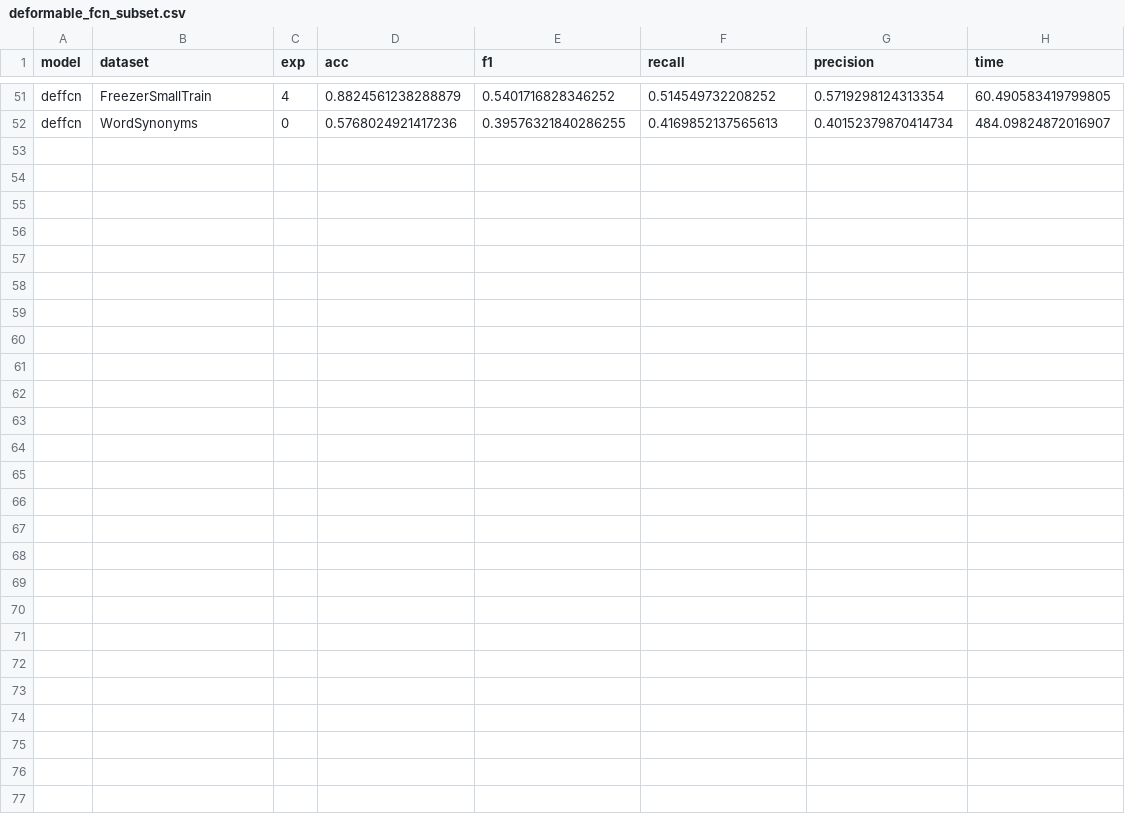
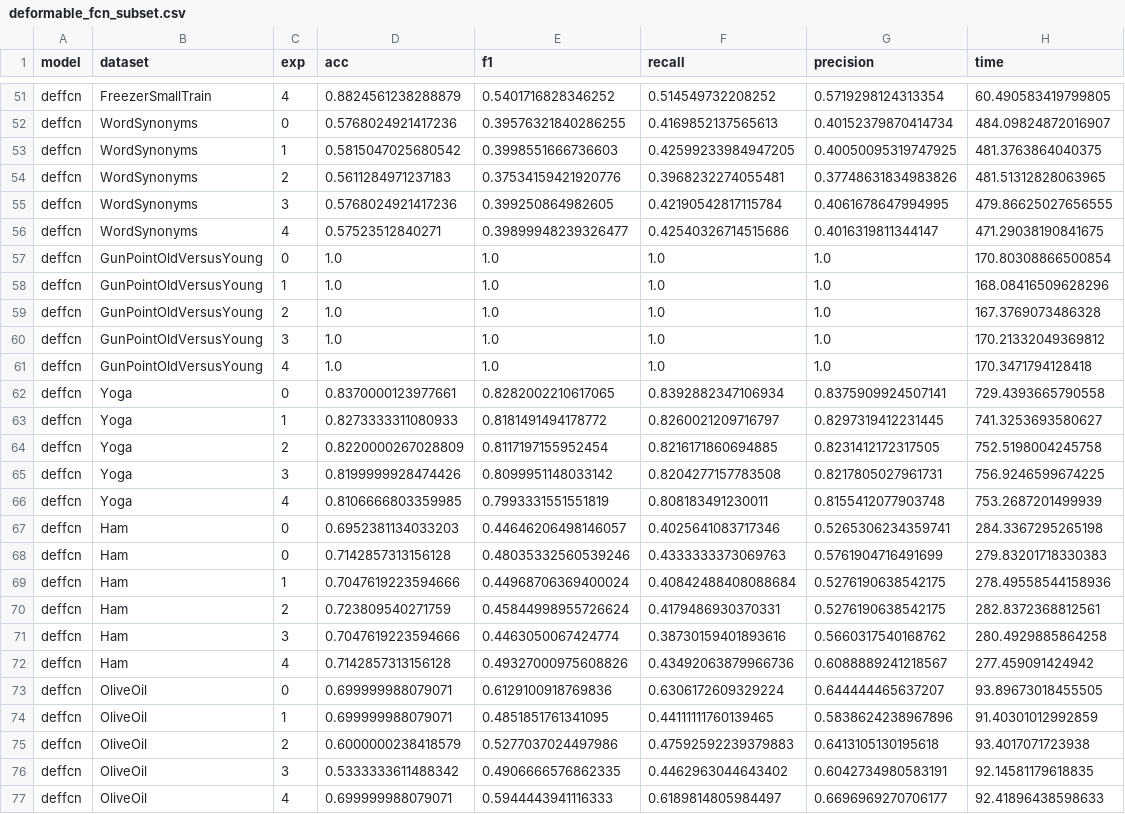
Before and after one commit to jose-gilberto/defconv_time_series, a CSV file: results/deformable_fcn_subset.csv, drawn as a sheet; only a part is shown, gaps mark what is left out; the diff names each change by its address in the sheet, - before the commit and + after, or states it on an @@ line.

Commit message:
feat: update and fix deformable conv structure

```diff
--- a/results/deformable_fcn_subset.csv
+++ b/results/deformable_fcn_subset.csv
+row 53: deffcn | WordSynonyms | 1 | 0.5815047025680542 | 0.3998551666736603 | 0.42599233984947205 | 0.40050095319747925 | 481.3763864040375
+row 54: deffcn | WordSynonyms | 2 | 0.5611284971237183 | 0.37534159421920776 | 0.3968232274055481 | 0.37748631834983826 | 481.51312828063965
+row 55: deffcn | WordSynonyms | 3 | 0.5768024921417236 | 0.399250864982605 | 0.42190542817115784 | 0.4061678647994995 | 479.86625027656555
+row 56: deffcn | WordSynonyms | 4 | 0.57523512840271 | 0.39899948239326477 | 0.42540326714515686 | 0.4016319811344147 | 471.29038190841675
+row 57: deffcn | GunPointOldVersusYoung | 0 | 1.0 | 1.0 | 1.0 | 1.0 | 170.80308866500854
+row 58: deffcn | GunPointOldVersusYoung | 1 | 1.0 | 1.0 | 1.0 | 1.0 | 168.08416509628296
+row 59: deffcn | GunPointOldVersusYoung | 2 | 1.0 | 1.0 | 1.0 | 1.0 | 167.3769073486328
+row 60: deffcn | GunPointOldVersusYoung | 3 | 1.0 | 1.0 | 1.0 | 1.0 | 170.21332049369812
+row 61: deffcn | GunPointOldVersusYoung | 4 | 1.0 | 1.0 | 1.0 | 1.0 | 170.3471794128418
+row 62: deffcn | Yoga | 0 | 0.8370000123977661 | 0.8282002210617065 | 0.8392882347106934 | 0.8375909924507141 | 729.4393665790558
+row 63: deffcn | Yoga | 1 | 0.8273333311080933 | 0.8181491494178772 | 0.8260021209716797 | 0.8297319412231445 | 741.3253693580627
+row 64: deffcn | Yoga | 2 | 0.8220000267028809 | 0.8117197155952454 | 0.8216171860694885 | 0.8231412172317505 | 752.5198004245758
+row 65: deffcn | Yoga | 3 | 0.8199999928474426 | 0.8099951148033142 | 0.8204277157783508 | 0.8217805027961731 | 756.9246599674225
+row 66: deffcn | Yoga | 4 | 0.8106666803359985 | 0.7993331551551819 | 0.808183491230011 | 0.8155412077903748 | 753.2687201499939
+row 67: deffcn | Ham | 0 | 0.6952381134033203 | 0.44646206498146057 | 0.4025641083717346 | 0.5265306234359741 | 284.3367295265198
+row 68: deffcn | Ham | 0 | 0.7142857313156128 | 0.48035332560539246 | 0.4333333373069763 | 0.5761904716491699 | 279.83201718330383
+row 69: deffcn | Ham | 1 | 0.7047619223594666 | 0.44968706369400024 | 0.40842488408088684 | 0.5276190638542175 | 278.49558544158936
+row 70: deffcn | Ham | 2 | 0.723809540271759 | 0.45844998955726624 | 0.4179486930370331 | 0.5276190638542175 | 282.8372368812561
+row 71: deffcn | Ham | 3 | 0.7047619223594666 | 0.4463050067424774 | 0.38730159401893616 | 0.5660317540168762 | 280.4929885864258
+row 72: deffcn | Ham | 4 | 0.7142857313156128 | 0.49327000975608826 | 0.43492063879966736 | 0.6088889241218567 | 277.459091424942
+row 73: deffcn | OliveOil | 0 | 0.699999988079071 | 0.6129100918769836 | 0.6306172609329224 | 0.644444465637207 | 93.89673018455505
+row 74: deffcn | OliveOil | 1 | 0.699999988079071 | 0.4851851761341095 | 0.44111111760139465 | 0.5838624238967896 | 91.40301012992859
+row 75: deffcn | OliveOil | 2 | 0.6000000238418579 | 0.5277037024497986 | 0.47592592239379883 | 0.6413105130195618 | 93.4017071723938
+row 76: deffcn | OliveOil | 3 | 0.5333333611488342 | 0.4906666576862335 | 0.4462963044643402 | 0.6042734980583191 | 92.14581179618835
+row 77: deffcn | OliveOil | 4 | 0.699999988079071 | 0.5944443941116333 | 0.6189814805984497 | 0.6696969270706177 | 92.41896438598633
```
Also changed, not shown: results/fcn.csv, results/fcn_subset.csv, 8 other files.
